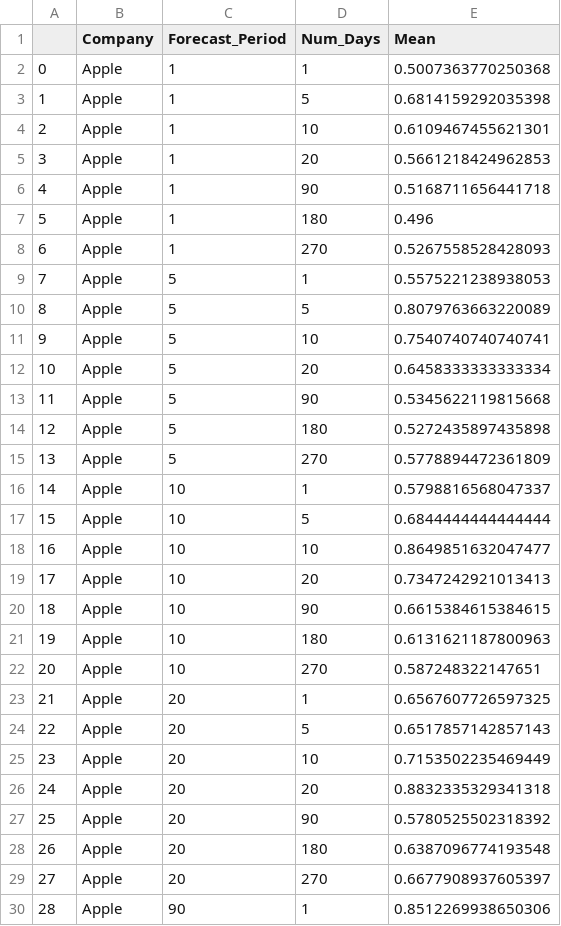
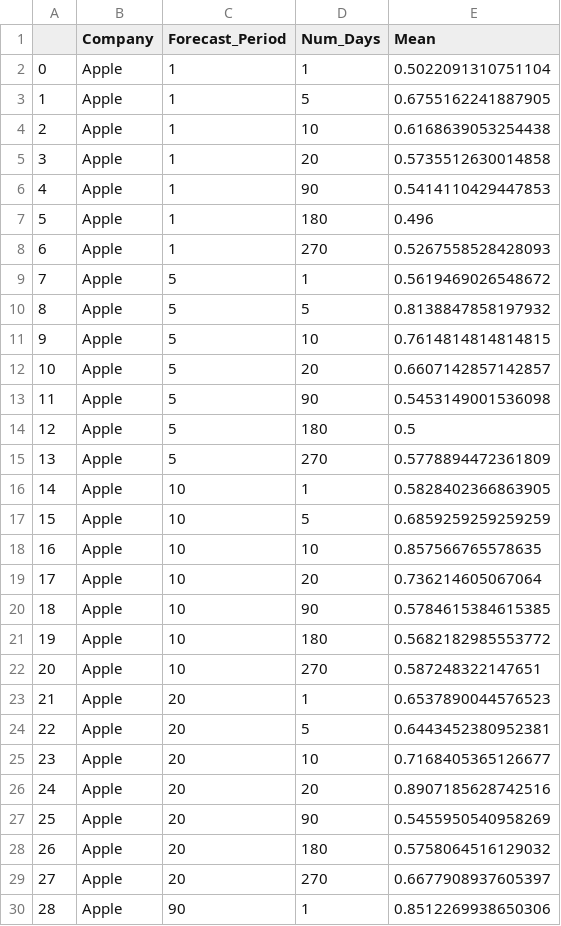
Before and after one commit to jhuynh11/StockPricePredictor, a CSV file: Results/Z_Sentiment_Scores.csv, drawn as a sheet; only a part is shown; the diff covers the shown part only.

```diff
--- a/Results/Z_Sentiment_Scores.csv
+++ b/Results/Z_Sentiment_Scores.csv
@@ -1,29 +1,29 @@
 ,Company,Forecast_Period,Num_Days,Mean
-0,Apple,1,1,0.5007363770250368
-1,Apple,1,5,0.6814159292035398
-2,Apple,1,10,0.6109467455621301
-3,Apple,1,20,0.5661218424962853
-4,Apple,1,90,0.5168711656441718
+0,Apple,1,1,0.5022091310751104
+1,Apple,1,5,0.6755162241887905
+2,Apple,1,10,0.6168639053254438
+3,Apple,1,20,0.5735512630014858
+4,Apple,1,90,0.5414110429447853
 5,Apple,1,180,0.496
 6,Apple,1,270,0.5267558528428093
-7,Apple,5,1,0.5575221238938053
-8,Apple,5,5,0.8079763663220089
-9,Apple,5,10,0.7540740740740741
-10,Apple,5,20,0.6458333333333334
-11,Apple,5,90,0.5345622119815668
-12,Apple,5,180,0.5272435897435898
+7,Apple,5,1,0.5619469026548672
+8,Apple,5,5,0.8138847858197932
+9,Apple,5,10,0.7614814814814815
+10,Apple,5,20,0.6607142857142857
+11,Apple,5,90,0.5453149001536098
+12,Apple,5,180,0.5
 13,Apple,5,270,0.5778894472361809
-14,Apple,10,1,0.5798816568047337
-15,Apple,10,5,0.6844444444444444
-16,Apple,10,10,0.8649851632047477
-17,Apple,10,20,0.7347242921013413
-18,Apple,10,90,0.6615384615384615
-19,Apple,10,180,0.6131621187800963
+14,Apple,10,1,0.5828402366863905
+15,Apple,10,5,0.6859259259259259
+16,Apple,10,10,0.857566765578635
+17,Apple,10,20,0.736214605067064
+18,Apple,10,90,0.5784615384615385
+19,Apple,10,180,0.5682182985553772
 20,Apple,10,270,0.587248322147651
-21,Apple,20,1,0.6567607726597325
-22,Apple,20,5,0.6517857142857143
-23,Apple,20,10,0.7153502235469449
-24,Apple,20,20,0.8832335329341318
-25,Apple,20,90,0.5780525502318392
-26,Apple,20,180,0.6387096774193548
+21,Apple,20,1,0.6537890044576523
+22,Apple,20,5,0.6443452380952381
+23,Apple,20,10,0.7168405365126677
+24,Apple,20,20,0.8907185628742516
+25,Apple,20,90,0.5455950540958269
+26,Apple,20,180,0.5758064516129032
 27,Apple,20,270,0.6677908937605397
```
Also changed, not shown: 152 edited cells elsewhere in this file, Results/Z_Baseline_Scores.csv.
